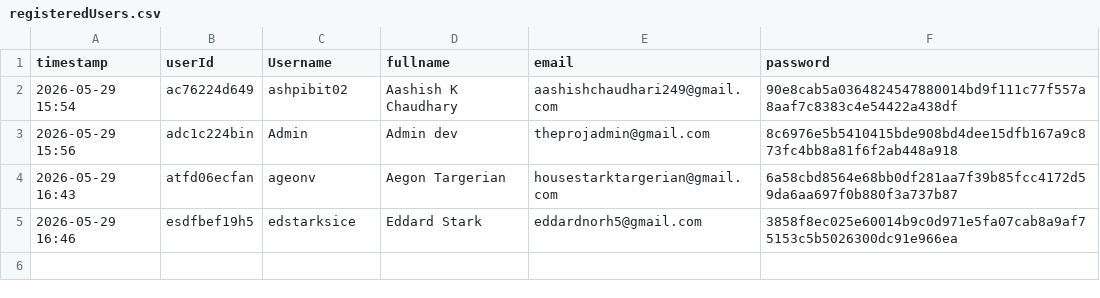
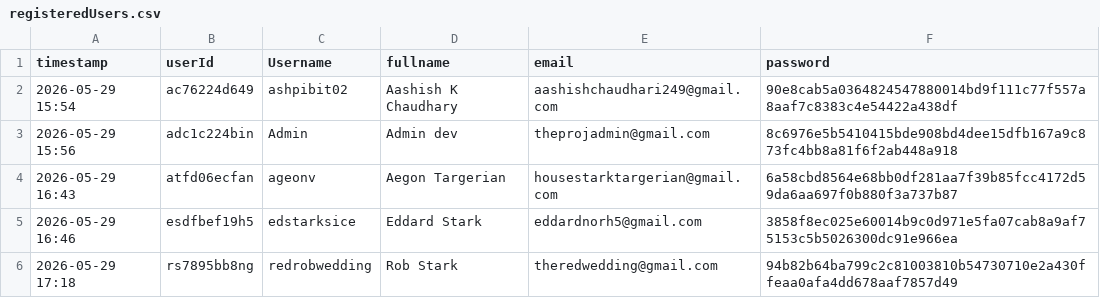
Before and after one commit to AshPiBit02/java-engineering-lab, a CSV file: Phase 3/Implementations/Login Page/DataFiles/registeredUsers.csv, drawn as a sheet.

```diff
--- a/Phase 3/Implementations/Login Page/DataFiles/registeredUsers.csv
+++ b/Phase 3/Implementations/Login Page/DataFiles/registeredUsers.csv
@@ -5 +5,2 @@ timestamp,userId,Username,fullname,email,password
 2026-05-29 16:46,esdfbef19h5,edstarksice,Eddard Stark,eddardnorh5@gmail.com,3858f8ec025e60014b9c0d971e5fa07cab8a9af75153c5b5026300dc91e966ea
+2026-05-29 17:18,rs7895bb8ng,redrobwedding,Rob Stark,theredwedding@gmail.com,94b82b64ba799c2c81003810b54730710e2a430ffeaa0afa4dd678aaf7857d49
```
Also changed, not shown: Phase 3/Implementations/Login Page/DataFiles/logs.csv, Phase 3/Implementations/Login Page/DataFiles/user_pass.csv, 2 other files.
